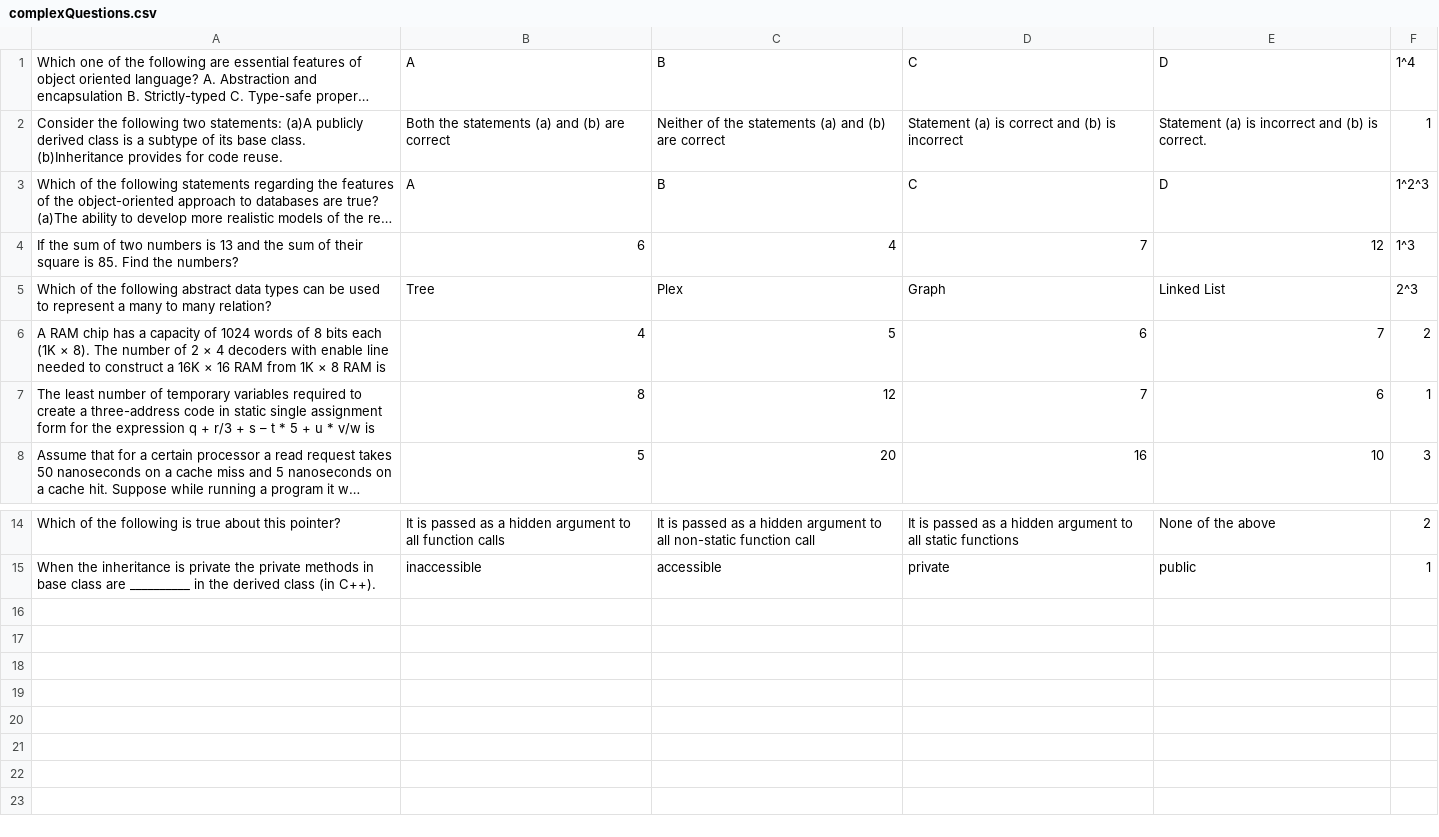
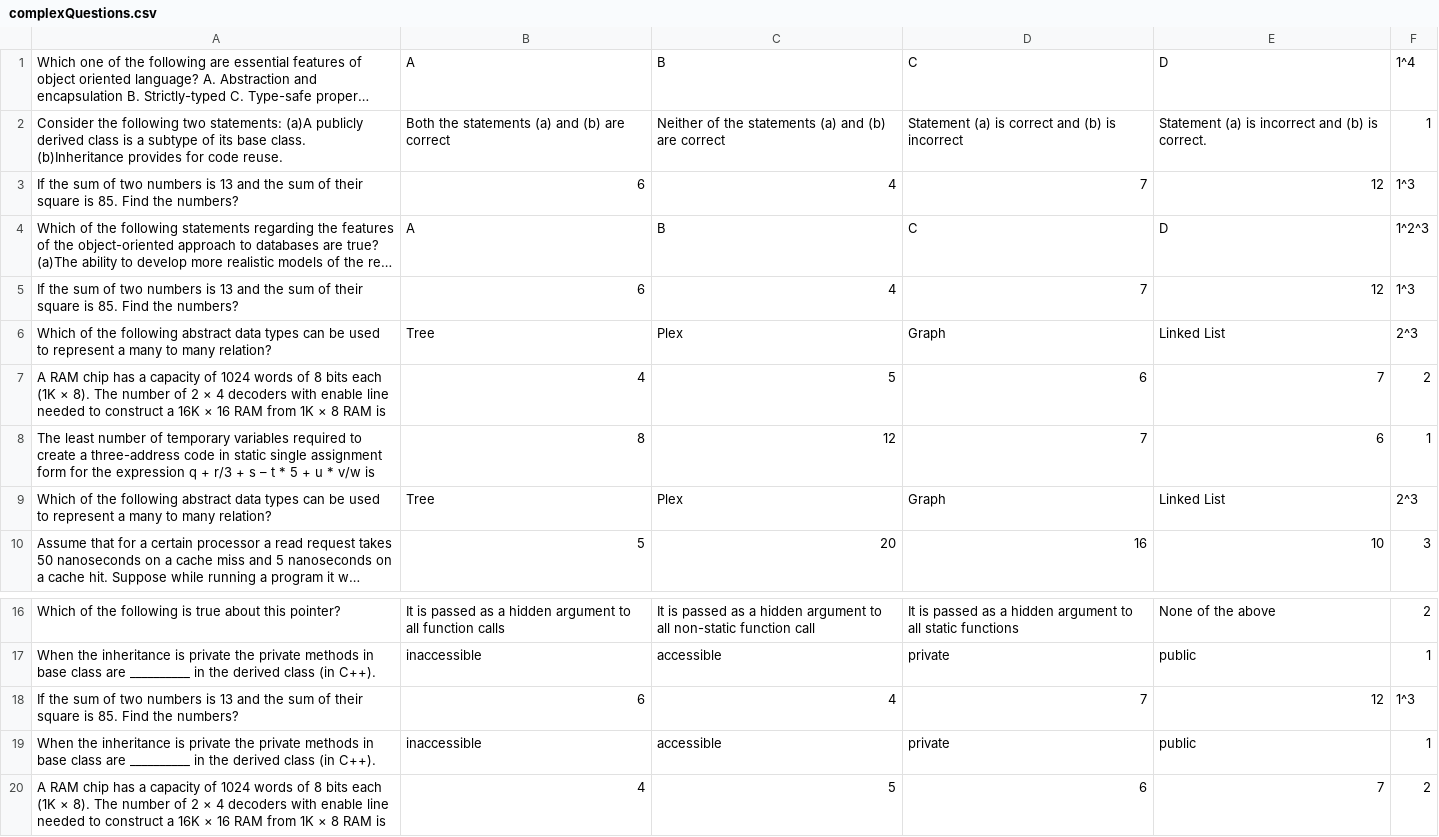
Before and after one commit to zerefwayne/offline-quiz-software, a CSV file: build/classes/data/complexQuestions.csv, drawn as a sheet; only a part is shown, gaps mark what is left out; long unchanged cells end in …; the diff names each change by its address in the sheet, - before the commit and + after, or states it on an @@ line.

```diff
--- a/build/classes/data/complexQuestions.csv
+++ b/build/classes/data/complexQuestions.csv
+row 3: If the sum of two numbers is 13 and the sum of their square is 85. Find the numbers? | 6 | 4 | 7 | 12 | 1^3
+row 9: Which of the following abstract data types can be used to represent a many to many relation? | Tree | Plex | Graph | Linked List | 2^3
+row 18: If the sum of two numbers is 13 and the sum of their square is 85. Find the numbers? | 6 | 4 | 7 | 12 | 1^3
+row 19: When the inheritance is private the private methods in base class are __________ in the derived class (in C++). | inaccessible | accessible | private | public | 1
+row 20: A RAM chip has a capacity of 1024 words of 8 bits each (1K × 8). The number of 2 × 4 decoders with enable line needed to construct a 16K × 16 RAM from 1K × 8 RAM is | 4 | 5 | 6 | 7 | 2
```
Also changed, not shown: build/classes/data/goodQuestions.csv, build/classes/data/toughQuestions.csv, 13 other files.
